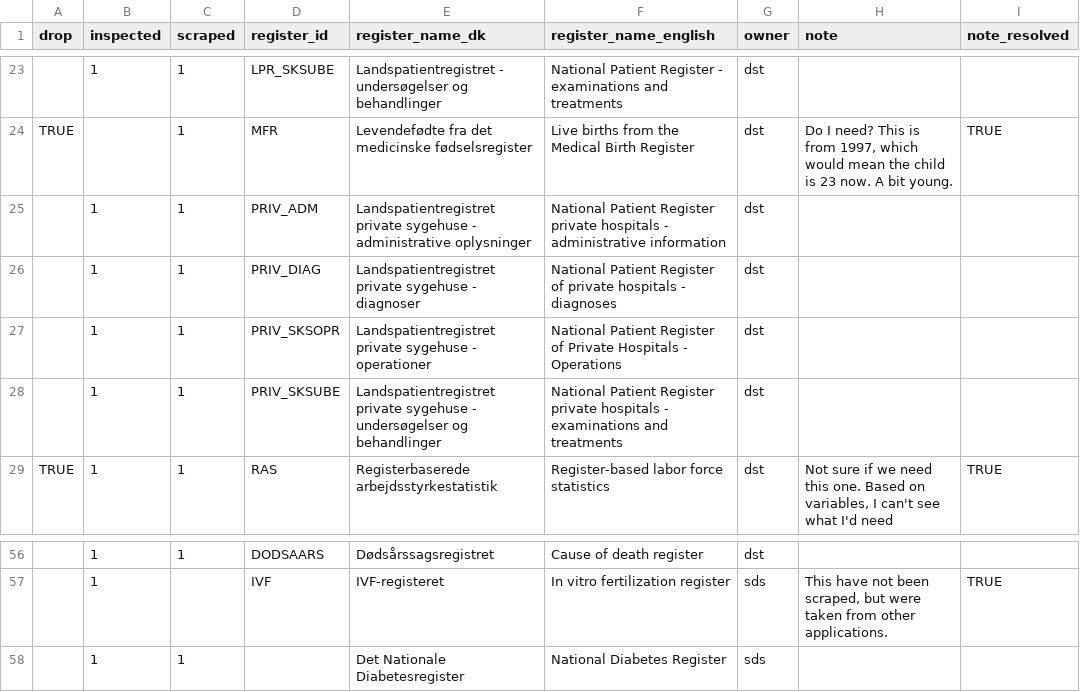
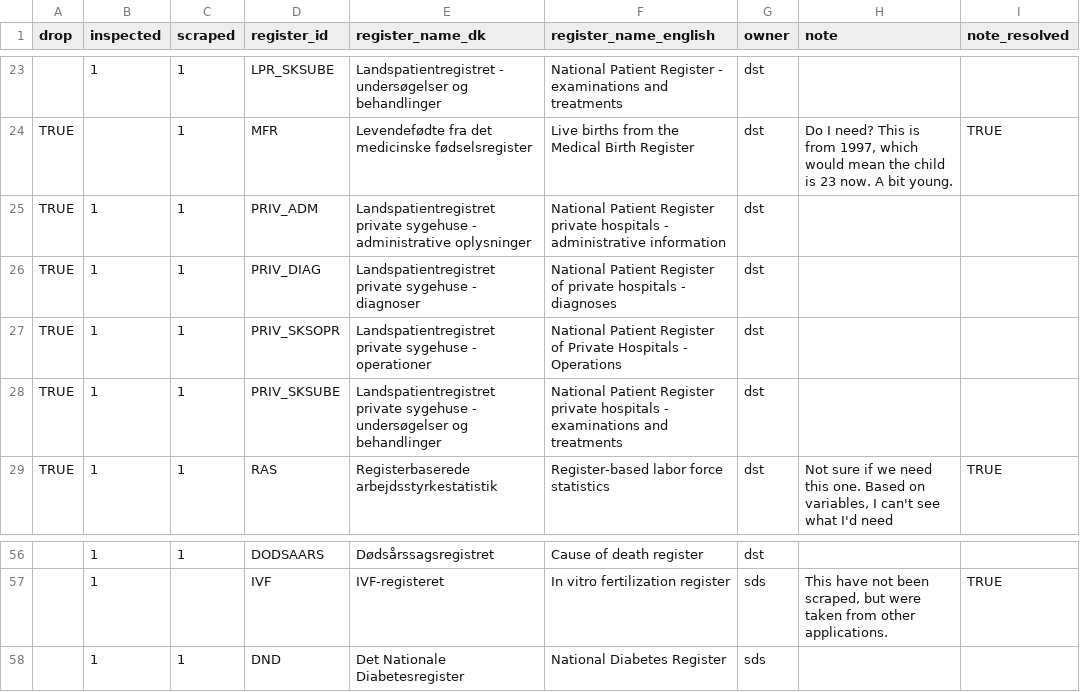
Before and after one commit to steno-aarhus/darter-project, a CSV file: data/needed-registers.csv, drawn as a sheet; only a part is shown, gaps mark what is left out; the diff names each change by its address in the sheet, - before the commit and + after, or states it on an @@ line.

Commit message:
drop private clinics

```diff
--- a/data/needed-registers.csv
+++ b/data/needed-registers.csv
-A25:A28 (drop): (empty)
+A25:A28 (drop): TRUE
-D58 (register_id): (empty)
+D58 (register_id): DND
```
